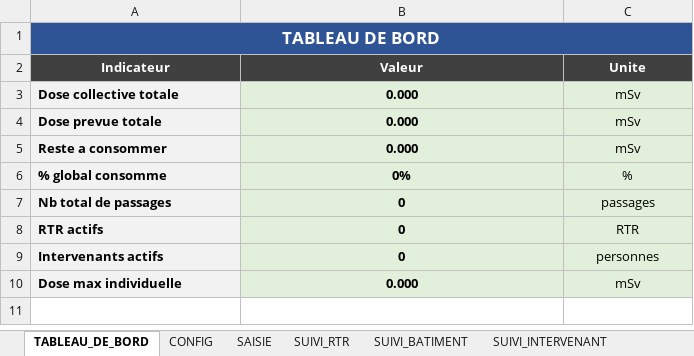
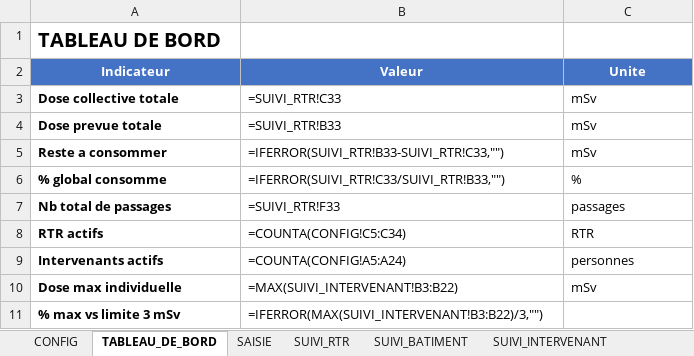
Before and after one commit to xaviergdlr/dosi, an Excel workbook: Suivi_Dosimetrique_GRAVELINES.xlsx, sheet TABLEAU_DE_BORD, drawn as a sheet; values as stored, in another font and other column widths than the file's, no borders; formulas without a stored value are shown as written; conditional formats not drawn; removed rows and columns are numbered as before the commit, all else as after; the diff names each change by its address in the sheet, - before the commit and + after, or states it on an @@ line.

```diff
--- a/Suivi_Dosimetrique_GRAVELINES.xlsx (sheet TABLEAU_DE_BORD)
+++ b/Suivi_Dosimetrique_GRAVELINES.xlsx (sheet TABLEAU_DE_BORD)
@@ sheet tab order changed: CONFIG | TABLEAU_DE_BORD | SAISIE | SUIVI_RTR | SUIVI_BATIMENT | SUIVI_INTERVENANT @@
-A1 alignment: center
+A1 alignment: left
-A1:C1 fill: #2F5496
+A1:C1 fill: none
-A1 text colour: #FFFFFF
+A1 text colour: black, text size: larger
-A1:C1 merged
-A2:C2 fill: #404040
+A2:C2 fill: #4472C4
-A3:A10 fill: #F2F2F2
+A3:A10 fill: none
-B3 (Valeur): 0.000
+B3 (Valeur): =SUIVI_RTR!C33
-B3:C10 fill: #E2EFDA
+B3:C10 fill: none
-B3:B10 bold: on
+B3:B10 bold: off
-B3:C10 alignment: center
+B3:C10 alignment: left
-B4 (Valeur): 0.000
+B4 (Valeur): =SUIVI_RTR!B33
-B5 (Valeur): 0.000
+B5 (Valeur): =IFERROR(SUIVI_RTR!B33-SUIVI_RTR!C33,"")
-B6 (Valeur): 0%
+B6 (Valeur): =IFERROR(SUIVI_RTR!C33/SUIVI_RTR!B33,"")
-B7 (Valeur): 0
+B7 (Valeur): =SUIVI_RTR!F33
-B8 (Valeur): 0
+B8 (Valeur): =COUNTA(CONFIG!C5:C34)
-B9 (Valeur): 0
+B9 (Valeur): =COUNTA(CONFIG!A5:A24)
-B10 (Valeur): 0.000
+B10 (Valeur): =MAX(SUIVI_INTERVENANT!B3:B22)
+row 11: % max vs limite 3 mSv | =IFERROR(MAX(SUIVI_INTERVENANT!B3:B22)/3,"")
```
Also changed, not shown: sheet SAISIE, sheet SUIVI_RTR, sheet SUIVI_INTERVENANT, sheet SUIVI_BATIMENT, sheet CONFIG.
